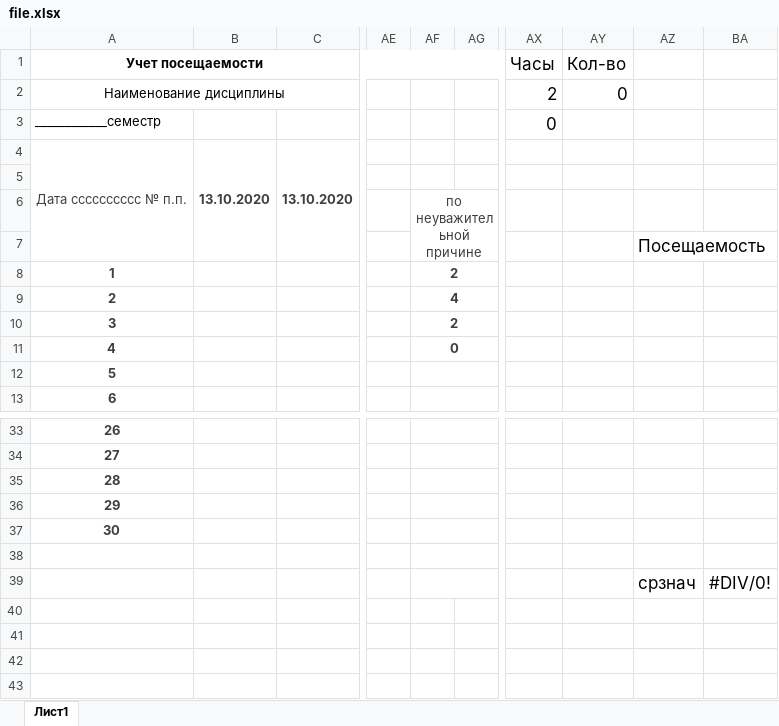
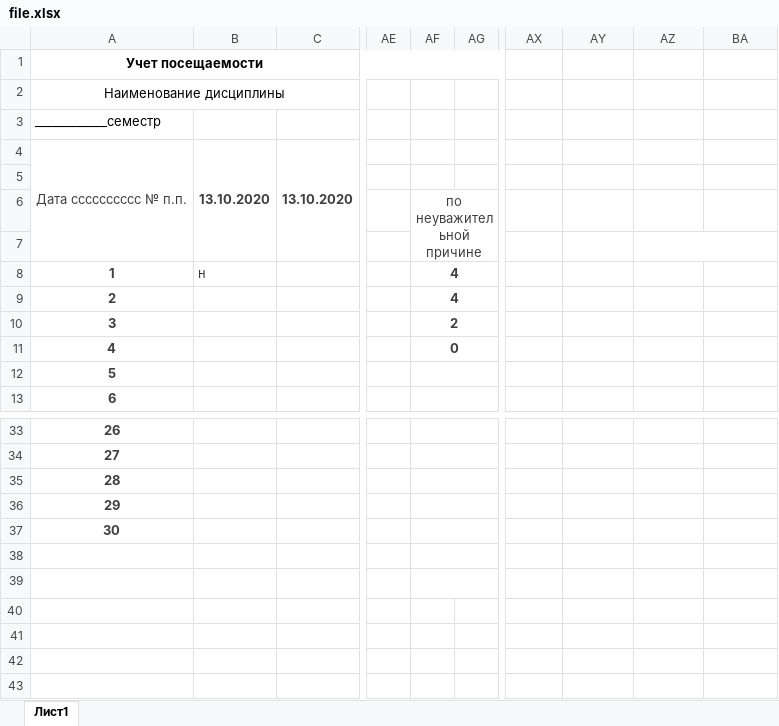
Before and after one commit to alexmelk/Eljur, an Excel workbook: Eljur/file.xlsx, sheet Лист1, drawn as a sheet; only a part is shown, gaps mark what is left out; values as stored, in another font and other column widths than the file's, no borders; the diff names each change by its address in the sheet, - before the commit and + after, or states it on an @@ line.

```diff
--- a/Eljur/file.xlsx (sheet Лист1)
+++ b/Eljur/file.xlsx (sheet Лист1)
-AX1:AY2 text colour: black
+AX1:AY2 text colour: #FFFFFF
-AX3 text colour: black
+AX3 text colour: #FFFFFF
-AZ7 text colour: black
+AZ7 text colour: #FFFFFF
-B8: (empty)
+B8: н
-AF8: 2
+AF8: 4
-AZ39:BA39 text colour: black
+AZ39:BA39 text colour: #FFFFFF
```
Also changed, not shown: Eljur/template.xlsx, 5 other files.
